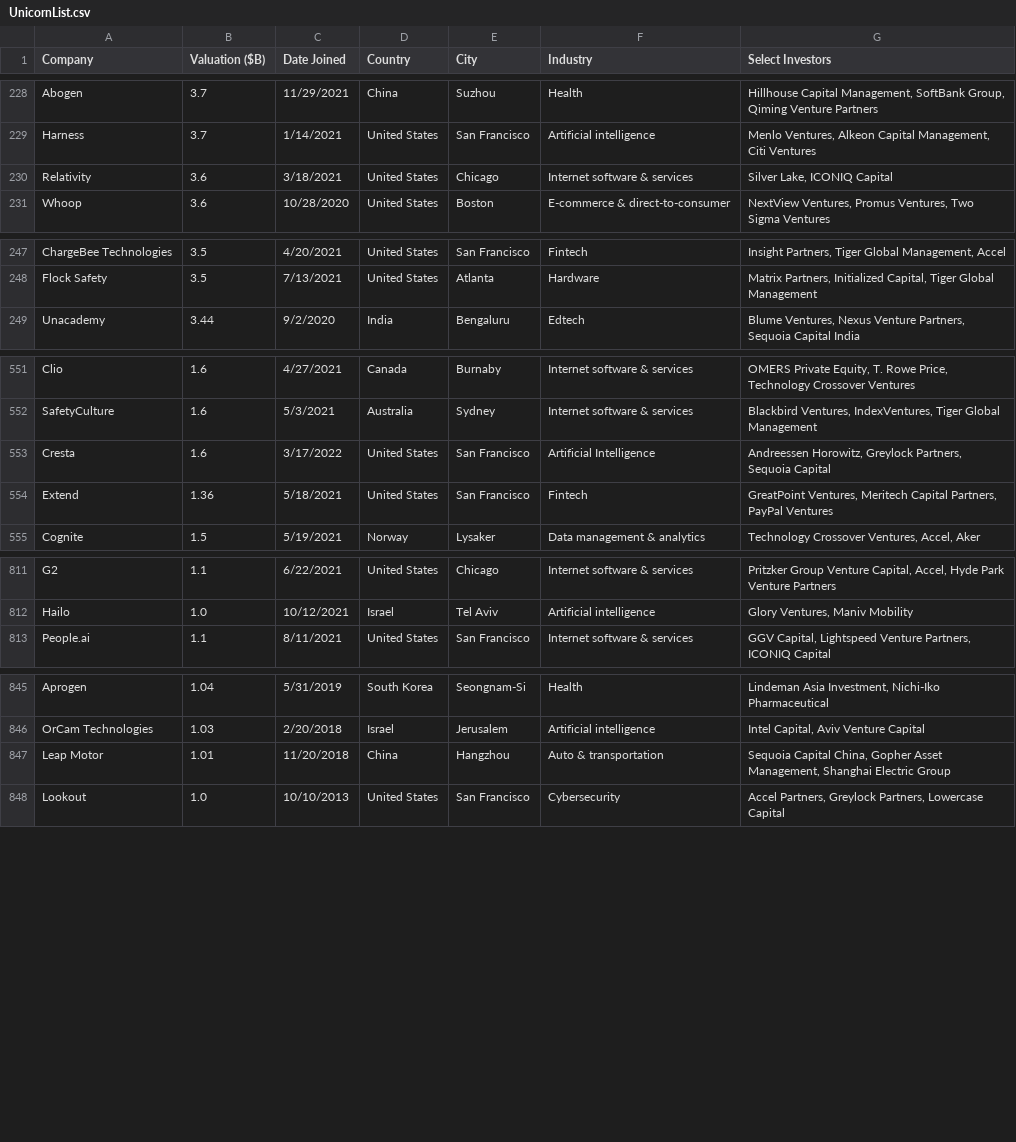
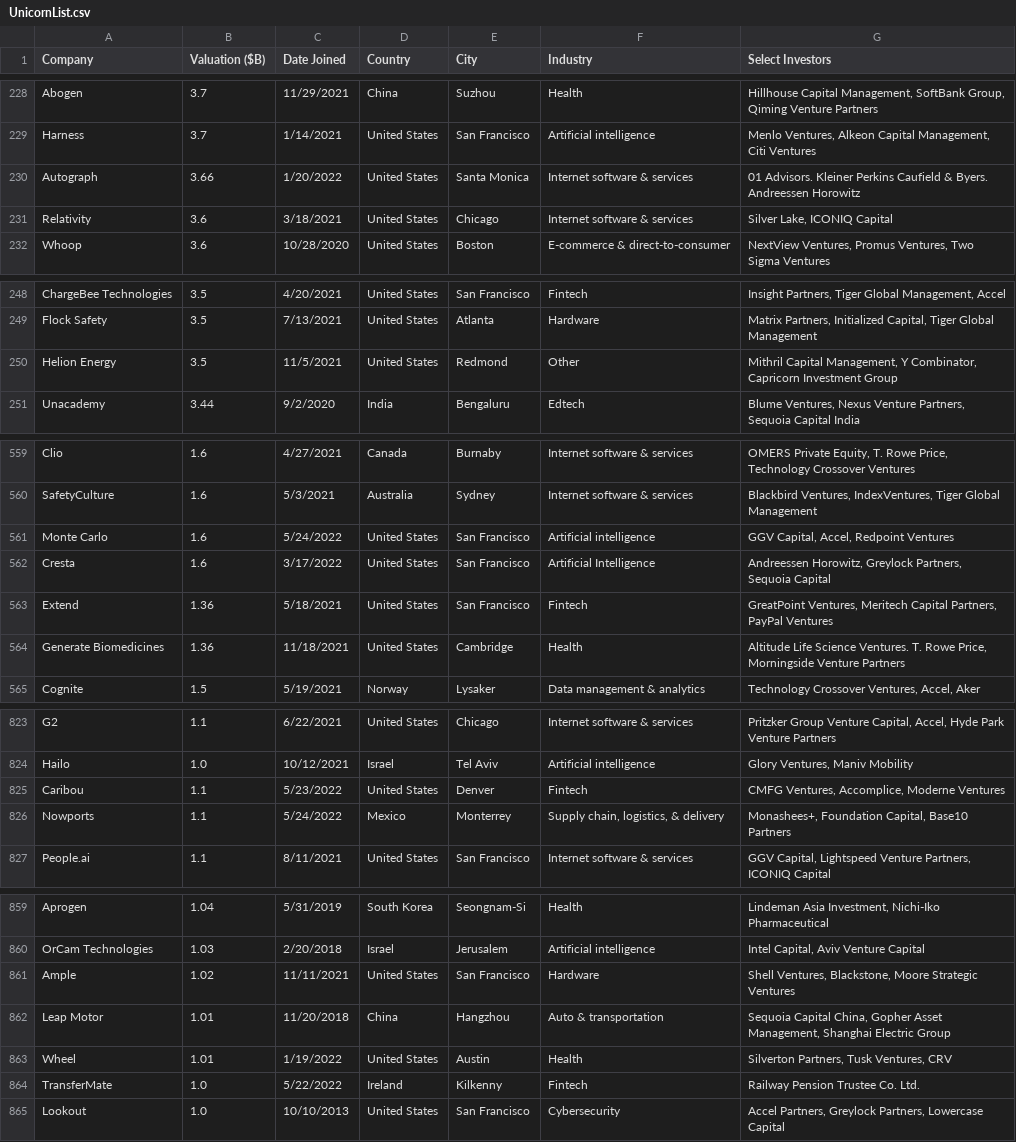
Before and after one commit to Hiromisa/unicorn-autoscrape, a CSV file: UnicornList.csv, drawn as a sheet; only a part is shown, gaps mark what is left out; the diff covers the shown part only.

```diff
--- a/UnicornList.csv
+++ b/UnicornList.csv
@@ -229,2 +229,3 @@ Abogen,3.7,11/29/2021,China,Suzhou,Health,"Hillhouse Capital Management, SoftBan
 Harness,3.7,1/14/2021,United States,San Francisco,Artificial intelligence,"Menlo Ventures, Alkeon Capital Management, Citi Ventures"
+Autograph,3.66,1/20/2022,United States,Santa Monica,Internet software & services,01 Advisors. Kleiner Perkins Caufield & Byers. Andreessen Horowitz
 Relativity,3.6,3/18/2021,United States,Chicago,Internet software & services,"Silver Lake, ICONIQ Capital"
@@ -248,2 +249,3 @@ ChargeBee Technologies,3.5,4/20/2021,United States,San Francisco,Fintech,"Insigh
 Flock Safety,3.5,7/13/2021,United States,Atlanta,Hardware,"Matrix Partners, Initialized Capital, Tiger Global Management"
+Helion Energy,3.5,11/5/2021,United States,Redmond,Other,"Mithril Capital Management, Y Combinator, Capricorn Investment Group"
 Unacademy,3.44,9/2/2020,India,Bengaluru,Edtech,"Blume Ventures, Nexus Venture Partners, Sequoia Capital India"
@@ -552,4 +560,6 @@ Clio,1.6,4/27/2021,Canada,Burnaby,Internet software & services,"OMERS Private Eq
 SafetyCulture,1.6,5/3/2021,Australia,Sydney,Internet software & services,"Blackbird Ventures, IndexVentures, Tiger Global Management"
+Monte Carlo,1.6,5/24/2022,United States,San Francisco,Artificial intelligence,"GGV Capital, Accel, Redpoint Ventures"
 Cresta,1.6,3/17/2022,United States,San Francisco,Artificial Intelligence,"Andreessen Horowitz, Greylock Partners, Sequoia Capital"
 Extend,1.36,5/18/2021,United States,San Francisco,Fintech,"GreatPoint Ventures, Meritech Capital Partners, PayPal Ventures"
+Generate Biomedicines,1.36,11/18/2021,United States,Cambridge,Health,"Altitude Life Science Ventures. T. Rowe Price, Morningside Venture Partners"
 Cognite,1.5,5/19/2021,Norway,Lysaker,Data management & analytics,"Technology Crossover Ventures, Accel, Aker"
@@ -812,2 +824,4 @@ G2,1.1,6/22/2021,United States,Chicago,Internet software & services,"Pritzker Gr
 Hailo,1.0,10/12/2021,Israel,Tel Aviv,Artificial intelligence,"Glory Ventures, Maniv Mobility"
+Caribou,1.1,5/23/2022,United States,Denver,Fintech,"CMFG Ventures, Accomplice, Moderne Ventures"
+Nowports,1.1,5/24/2022,Mexico,Monterrey,"Supply chain, logistics, & delivery","Monashees+, Foundation Capital, Base10 Partners"
 People.ai,1.1,8/11/2021,United States,San Francisco,Internet software & services,"GGV Capital, Lightspeed Venture Partners, ICONIQ Capital"
@@ -846,3 +860,6 @@ Aprogen,1.04,5/31/2019,South Korea,Seongnam-Si,Health,"Lindeman Asia Investment,
 OrCam Technologies,1.03,2/20/2018,Israel,Jerusalem,Artificial intelligence,"Intel Capital, Aviv Venture Capital"
+Ample,1.02,11/11/2021,United States,San Francisco,Hardware,"Shell Ventures, Blackstone, Moore Strategic Ventures"
 Leap Motor,1.01,11/20/2018,China,Hangzhou,Auto & transportation,"Sequoia Capital China, Gopher Asset Management, Shanghai Electric Group"
+Wheel,1.01,1/19/2022,United States,Austin,Health,"Silverton Partners, Tusk Ventures, CRV"
+TransferMate,1.0,5/22/2022,Ireland,Kilkenny,Fintech,Railway Pension Trustee Co. Ltd.
 Lookout,1.0,10/10/2013,United States,San Francisco,Cybersecurity,"Accel Partners, Greylock Partners, Lowercase Capital"
```
Also changed, not shown: 8 added rows and 4 edited cells elsewhere in this file.
